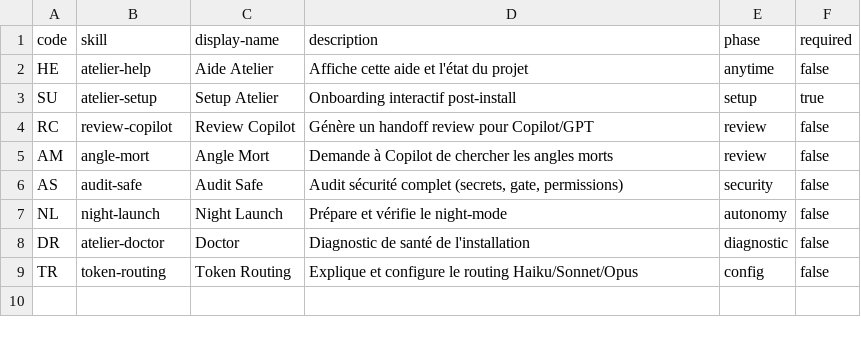
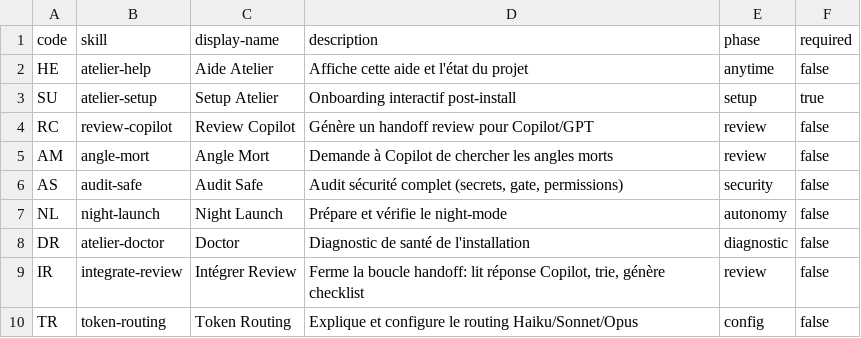
Before and after one commit to malikkaraoui/claude-atelier, a CSV file: src/skills/atelier-help/atelier-help.csv, drawn as a sheet; the diff names each change by its address in the sheet, - before the commit and + after, or states it on an @@ line.

Commit message:
feat(p5): ajouter /integrate-review + integrer review P5 de GPT-5.4
Skill manquant identifie par GPT-5.4: la boucle handoff inter-LLM
etait ouverte. /review-copilot genere le handoff, mais rien ne
formalisait l'etape 'lire la reponse, trier, integrer'.

src/skills/integrate-review/SKILL.md:
- 6 etapes: trouver handoff → lire reponse → classer (retenu/a garder/
  ecarte) → ecrire section Integration → generer checklist → committer
- Chaque point classe doit avoir une justification
- §5 prime: ne pas inventer des actions pour remplir

atelier-help.csv: ajout code IR pour /integrate-review

docs/handoffs/2026-04-12-review-p5-skills.md:
- Section Integration remplie avec la review GPT-5.4
- 3 points retenus a implementer: /integrate-review (fait), refactor
  drift skills→satellites (backlog), anti-flapping token-routing (backlog)
- 3 points a garder en tete: idempotence, monorepo, §0 minimal
- 1 point ecarte: angle-mort comme preset (on garde les deux)

Le pipeline inter-LLM est maintenant FERME:
/review-copilot → Copilot repond → /integrate-review → actions

```diff
--- a/src/skills/atelier-help/atelier-help.csv
+++ b/src/skills/atelier-help/atelier-help.csv
+row 9: IR | integrate-review | Intégrer Review | Ferme la boucle handoff: lit réponse Copilot, trie, génère checklist | review | false
```
Also changed, not shown: 2 other files.
